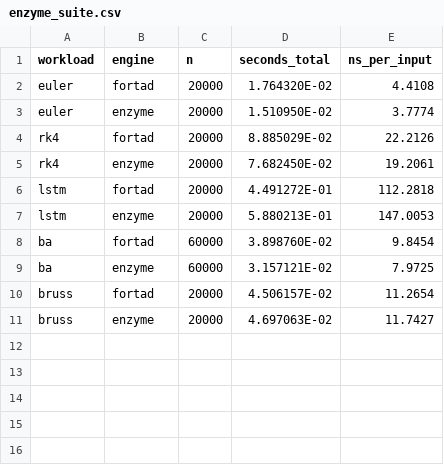
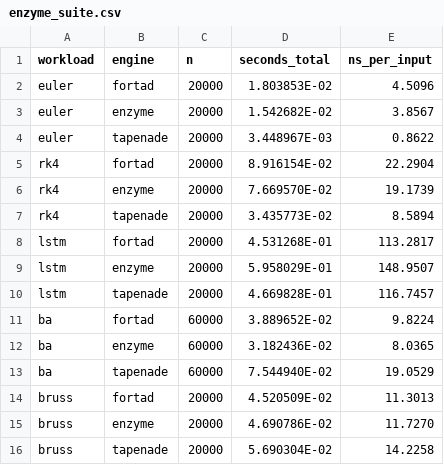
Before and after one commit to lazy-fortran/fortad-bench, a CSV file: results/enzyme_suite.csv, drawn as a sheet.

Commit message:
Add Tapenade 3.16 as a third engine, in a container
Tapenade is the other source-transformation tool and the one the Enzyme README
compares against, so a comparison without it was missing the most relevant
competitor. It runs from the official Inria image, so nothing is vendored and
the version is pinned by the registry rather than by a tarball nobody can
refetch. Its ADFirstAidKit stack runtime is extracted once and built locally,
because its adjoints push and pop through it.

All three engines are now cross-checked entry by entry to 1e-12 on every
workload before any timing is kept. They agree everywhere.

Nanoseconds per input on this machine, lower is better:

  workload   fortad   Enzyme  Tapenade   best
  euler        4.51     3.86      0.86   Tapenade
  rk4         22.29    19.17      8.59   Tapenade
  lstm       113.28   148.95    116.75   fortad
  ba           9.82     8.04     19.05   Enzyme
  bruss       11.30    11.73     14.23   fortad

No engine wins everything, and Tapenade's margin on Euler is a factor of five.

That margin has a cause worth naming, because it is the clearest optimisation
target this project has. Tapenade's Euler adjoint is two statements:

    zb(i) = zb(i) + 0.05d0*dt*stateb
    stateb = (1.0-1.2d0*dt)*stateb

No tape, no recomputation, no forward loop. It recognises the recurrence is
**linear in the carried variable**, so the adjoint coefficient is a constant
and the primal value is never needed. fortad tapes the state, restores it,
recomputes the statement and emits eight lines to do the same arithmetic.

Linearity analysis is in the dossier's catalogue, marked as a thing to
implement, and is not implemented. It is now the top of the roadmap: it is
general, it is not benchmark-specific, and on this evidence it is worth
multiples rather than percent.

The bar chart plots absolute cost rather than a speedup ratio. With three
engines a ratio has to pick a denominator, and picking one quietly makes it the
reference.

```diff
--- a/results/enzyme_suite.csv
+++ b/results/enzyme_suite.csv
@@ -1,11 +1,16 @@
 workload,engine,n,seconds_total,ns_per_input
-euler,fortad,20000,  1.764320E-02,      4.4108
-euler,enzyme,20000,  1.510950E-02,      3.7774
-rk4,fortad,20000,  8.885029E-02,     22.2126
-rk4,enzyme,20000,  7.682450E-02,     19.2061
-lstm,fortad,20000,  4.491272E-01,    112.2818
-lstm,enzyme,20000,  5.880213E-01,    147.0053
-ba,fortad,60000,  3.898760E-02,      9.8454
-ba,enzyme,60000,  3.157121E-02,      7.9725
-bruss,fortad,20000,  4.506157E-02,     11.2654
-bruss,enzyme,20000,  4.697063E-02,     11.7427
+euler,fortad,20000,  1.803853E-02,      4.5096
+euler,enzyme,20000,  1.542682E-02,      3.8567
+euler,tapenade,20000,  3.448967E-03,      0.8622
+rk4,fortad,20000,  8.916154E-02,     22.2904
+rk4,enzyme,20000,  7.669570E-02,     19.1739
+rk4,tapenade,20000,  3.435773E-02,      8.5894
+lstm,fortad,20000,  4.531268E-01,    113.2817
+lstm,enzyme,20000,  5.958029E-01,    148.9507
+lstm,tapenade,20000,  4.669828E-01,    116.7457
+ba,fortad,60000,  3.889652E-02,      9.8224
+ba,enzyme,60000,  3.182436E-02,      8.0365
+ba,tapenade,60000,  7.544940E-02,     19.0529
+bruss,fortad,20000,  4.520509E-02,     11.3013
+bruss,enzyme,20000,  4.690786E-02,     11.7270
+bruss,tapenade,20000,  5.690304E-02,     14.2258
```
Also changed, not shown: 5 other files.
